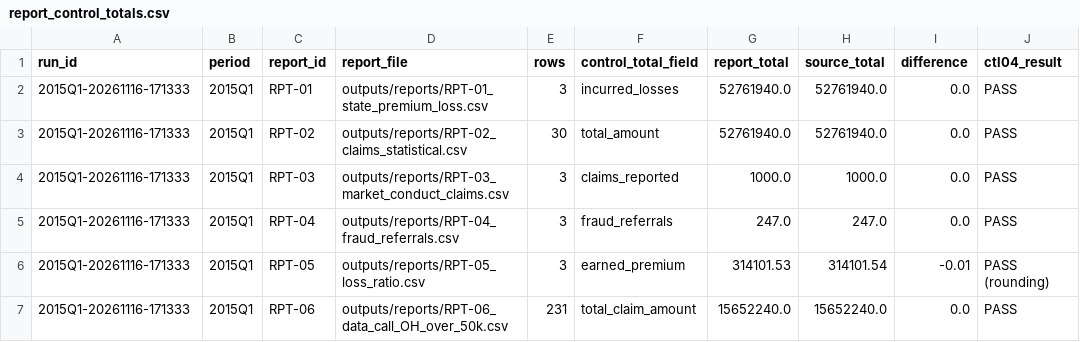
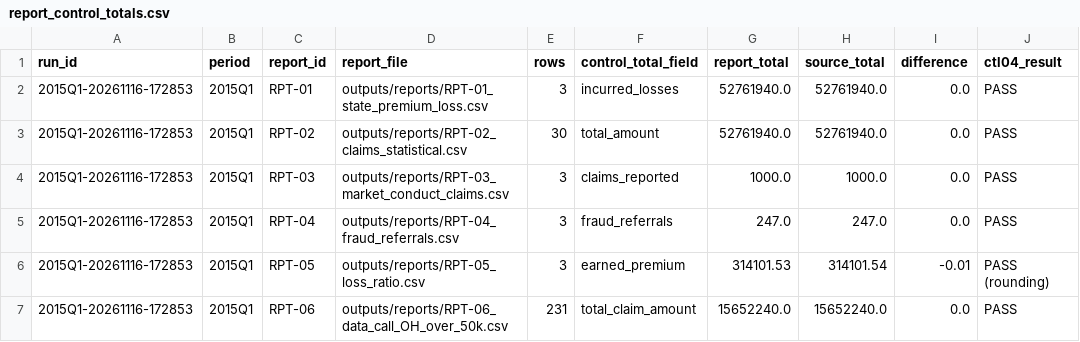
Before and after one commit to Abuabrar09/Insurance-Regulatory-Reporting-Control-Tower, a CSV file: outputs/reports/report_control_totals.csv, drawn as a sheet.

```diff
--- a/outputs/reports/report_control_totals.csv
+++ b/outputs/reports/report_control_totals.csv
@@ -1,7 +1,7 @@
 run_id,period,report_id,report_file,rows,control_total_field,report_total,source_total,difference,ctl04_result
-2015Q1-20261116-171333,2015Q1,RPT-01,outputs/reports/RPT-01_state_premium_loss.csv,3,incurred_losses,52761940.0,52761940.0,0.0,PASS
-2015Q1-20261116-171333,2015Q1,RPT-02,outputs/reports/RPT-02_claims_statistical.csv,30,total_amount,52761940.0,52761940.0,0.0,PASS
-2015Q1-20261116-171333,2015Q1,RPT-03,outputs/reports/RPT-03_market_conduct_claims.csv,3,claims_reported,1000.0,1000.0,0.0,PASS
-2015Q1-20261116-171333,2015Q1,RPT-04,outputs/reports/RPT-04_fraud_referrals.csv,3,fraud_referrals,247.0,247.0,0.0,PASS
-2015Q1-20261116-171333,2015Q1,RPT-05,outputs/reports/RPT-05_loss_ratio.csv,3,earned_premium,314101.53,314101.54,-0.01,PASS (rounding)
-2015Q1-20261116-171333,2015Q1,RPT-06,outputs/reports/RPT-06_data_call_OH_over_50k.csv,231,total_claim_amount,15652240.0,15652240.0,0.0,PASS
+2015Q1-20261116-172853,2015Q1,RPT-01,outputs/reports/RPT-01_state_premium_loss.csv,3,incurred_losses,52761940.0,52761940.0,0.0,PASS
+2015Q1-20261116-172853,2015Q1,RPT-02,outputs/reports/RPT-02_claims_statistical.csv,30,total_amount,52761940.0,52761940.0,0.0,PASS
+2015Q1-20261116-172853,2015Q1,RPT-03,outputs/reports/RPT-03_market_conduct_claims.csv,3,claims_reported,1000.0,1000.0,0.0,PASS
+2015Q1-20261116-172853,2015Q1,RPT-04,outputs/reports/RPT-04_fraud_referrals.csv,3,fraud_referrals,247.0,247.0,0.0,PASS
+2015Q1-20261116-172853,2015Q1,RPT-05,outputs/reports/RPT-05_loss_ratio.csv,3,earned_premium,314101.53,314101.54,-0.01,PASS (rounding)
+2015Q1-20261116-172853,2015Q1,RPT-06,outputs/reports/RPT-06_data_call_OH_over_50k.csv,231,total_claim_amount,15652240.0,15652240.0,0.0,PASS
```
Also changed, not shown: outputs/evidence/load_log.csv, outputs/evidence/remediation_log.csv, 25 other files.
